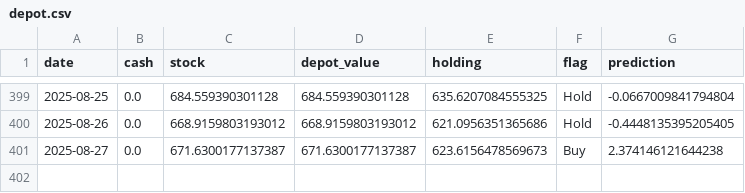
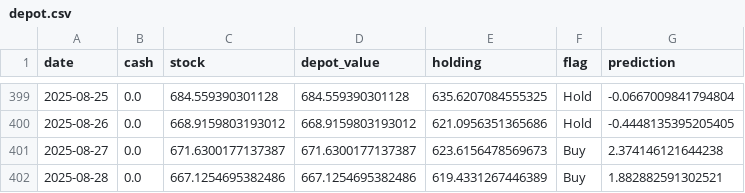
Before and after one commit to CastIehard/Stock-Prediction-AI, a CSV file: Stocks/Adobe/depot.csv, drawn as a sheet; only a part is shown, gaps mark what is left out; the diff names each change by its address in the sheet, - before the commit and + after, or states it on an @@ line.

```diff
--- a/Stocks/Adobe/depot.csv
+++ b/Stocks/Adobe/depot.csv
+row 402: 2025-08-28 | 0.0 | 667.1254695382486 | 667.1254695382486 | 619.4331267446389 | Buy | 1.882882591302521
```
Also changed, not shown: Stocks/Verizon/depot.csv, 2 other files.
